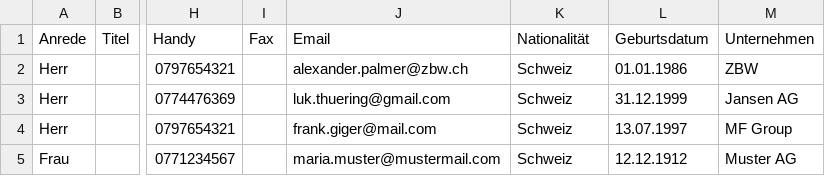
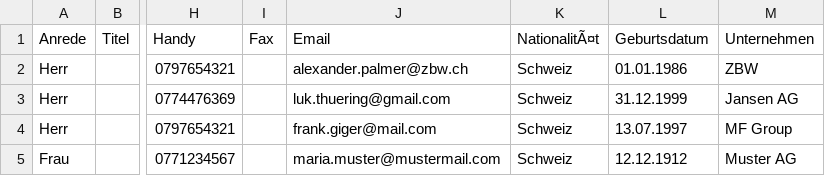
Before and after one commit to Frolki1-Dev/ContactManager, a CSV file: Customer.csv, drawn as a sheet; only a part is shown, gaps mark what is left out; the diff names each change by its address in the sheet, - before the commit and + after, or states it on an @@ line.

```diff
--- a/Customer.csv
+++ b/Customer.csv
-K1: Nationalität
+K1: NationalitÃ¤t
```
Also changed, not shown: Employee.csv, Trainee.csv.
